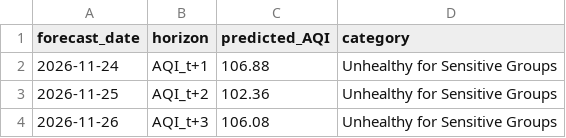
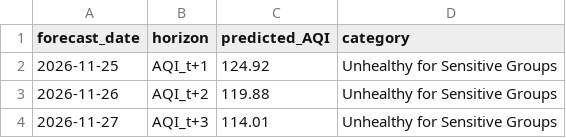
Before and after one commit to itsmeumaima/Pearls-AQI-Predictor, a CSV file: results/latest_aqi_prediction.csv, drawn as a sheet.

```diff
--- a/results/latest_aqi_prediction.csv
+++ b/results/latest_aqi_prediction.csv
@@ -1,4 +1,4 @@
 forecast_date,horizon,predicted_AQI,category
-2026-11-24,AQI_t+1,106.88,Unhealthy for Sensitive Groups
-2026-11-25,AQI_t+2,102.36,Unhealthy for Sensitive Groups
-2026-11-26,AQI_t+3,106.08,Unhealthy for Sensitive Groups
+2026-11-25,AQI_t+1,124.92,Unhealthy for Sensitive Groups
+2026-11-26,AQI_t+2,119.88,Unhealthy for Sensitive Groups
+2026-11-27,AQI_t+3,114.01,Unhealthy for Sensitive Groups
```
Also changed, not shown: results/horizon_results.csv, results/model_comparison.csv, 14 other files.
